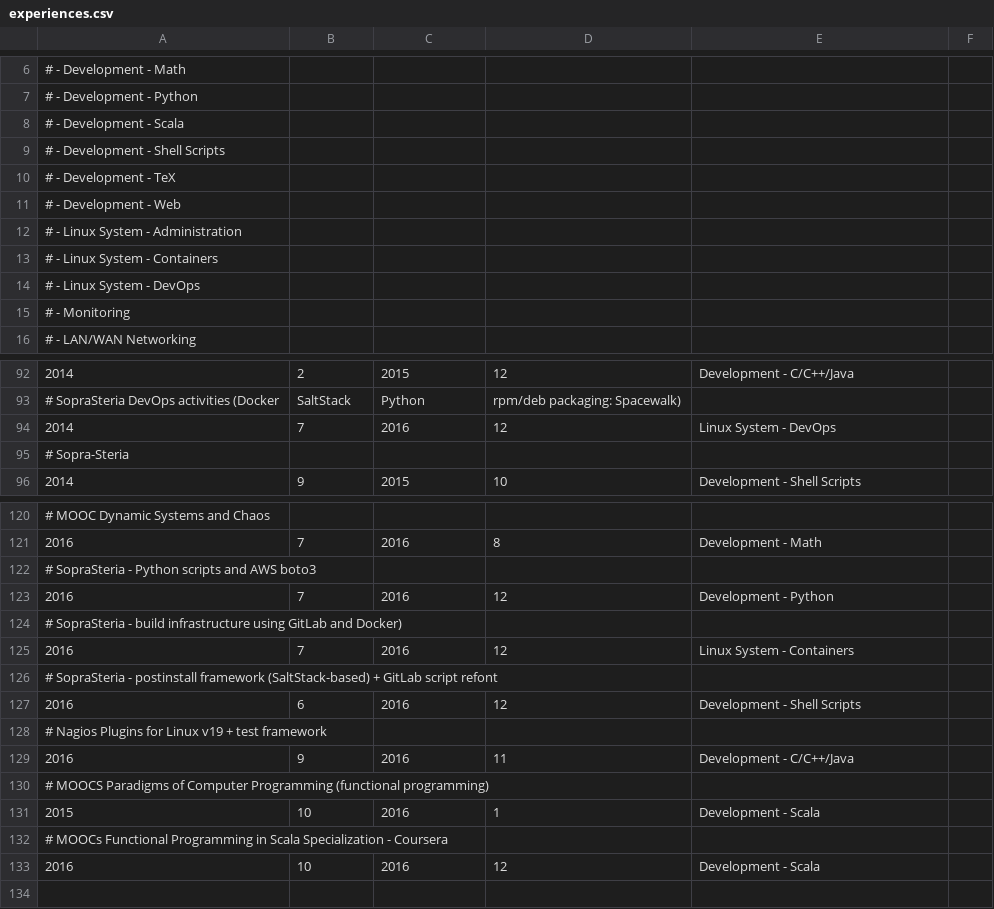
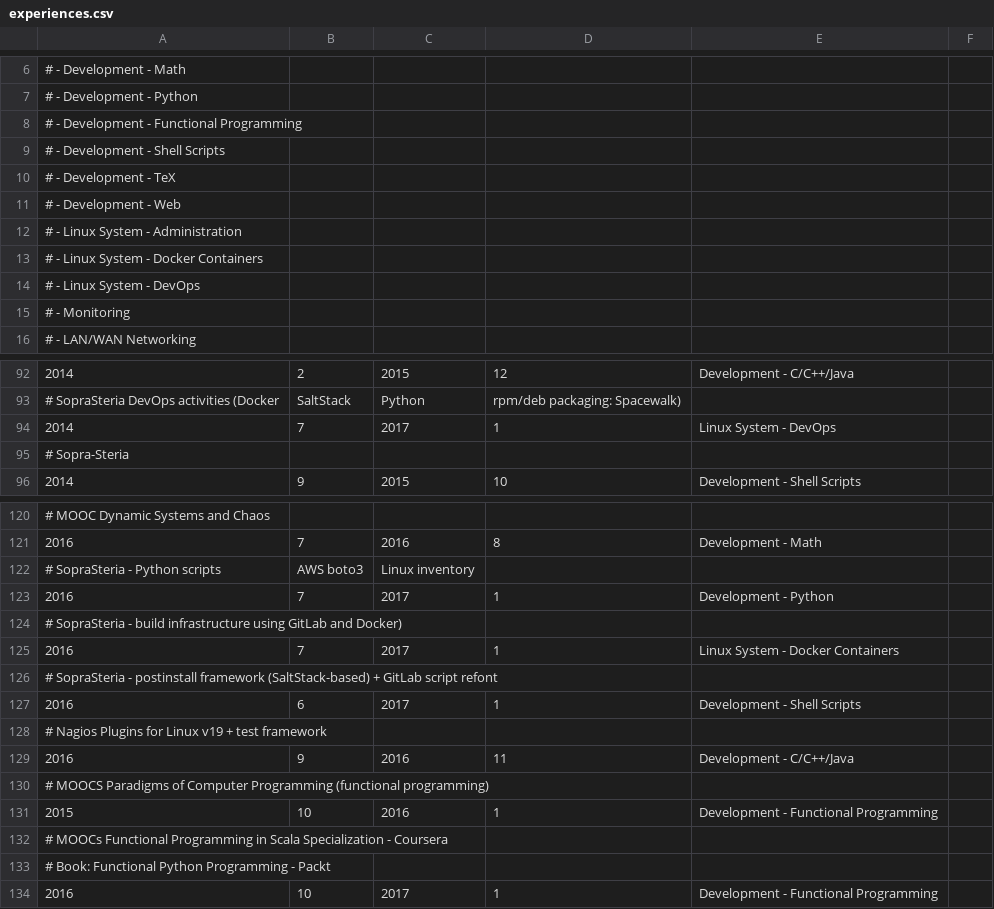
Before and after one commit to madrisan/cv, a CSV file: scripts/experiences.csv, drawn as a sheet; only a part is shown, gaps mark what is left out.

Commit message:
plot-experiences.py: update experiences
Signed-off-by: Davide Madrisan <davide.madrisan@gmail.com>

```diff
--- a/scripts/experiences.csv
+++ b/scripts/experiences.csv
@@ -7,3 +7,3 @@
 #  - Development - Python
-#  - Development - Scala
+#  - Development - Functional Programming
 #  - Development - Shell Scripts
@@ -12,3 +12,3 @@
 #  - Linux System - Administration
-#  - Linux System - Containers
+#  - Linux System - Docker Containers
 #  - Linux System - DevOps
@@ -93,3 +93,3 @@
 # SopraSteria DevOps activities (Docker, SaltStack, Python, rpm/deb packaging: Spacewalk)
-2014,  7, 2016, 12,  Linux System - DevOps
+2014,  7, 2017,  1,  Linux System - DevOps
 # Sopra-Steria
@@ -121,8 +121,8 @@
 2016,  7, 2016,  8,  Development - Math
-# SopraSteria - Python scripts and AWS boto3
-2016,  7, 2016, 12,  Development - Python
+# SopraSteria - Python scripts, AWS boto3, Linux inventory
+2016,  7, 2017,  1,  Development - Python
 # SopraSteria - build infrastructure using GitLab and Docker)
-2016,  7, 2016, 12,  Linux System - Containers
+2016,  7, 2017,  1,  Linux System - Docker Containers
 # SopraSteria - postinstall framework (SaltStack-based) + GitLab script refont
-2016,  6, 2016, 12,  Development - Shell Scripts
+2016,  6, 2017,  1,  Development - Shell Scripts
 # Nagios Plugins for Linux v19 + test framework
@@ -130,4 +130,5 @@
 # MOOCS Paradigms of Computer Programming  (functional programming)
-2015, 10, 2016, 1,  Development - Scala
+2015, 10, 2016,  1,  Development - Functional Programming
 # MOOCs Functional Programming in Scala Specialization - Coursera
-2016, 10, 2016, 12, Development - Scala
+# Book: Functional Python Programming - Packt
+2016, 10, 2017,  1,  Development - Functional Programming
```
Also changed, not shown: 2 other files.
